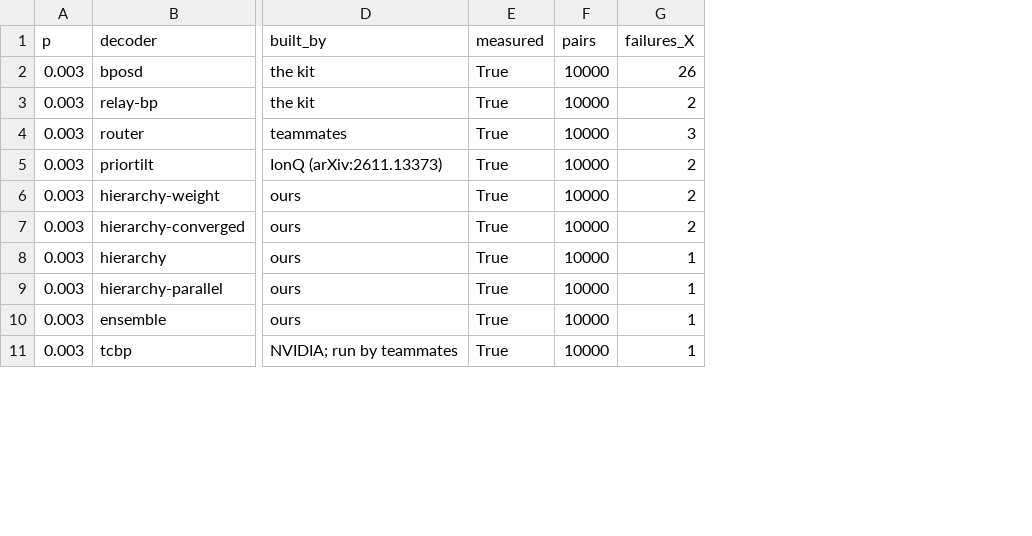
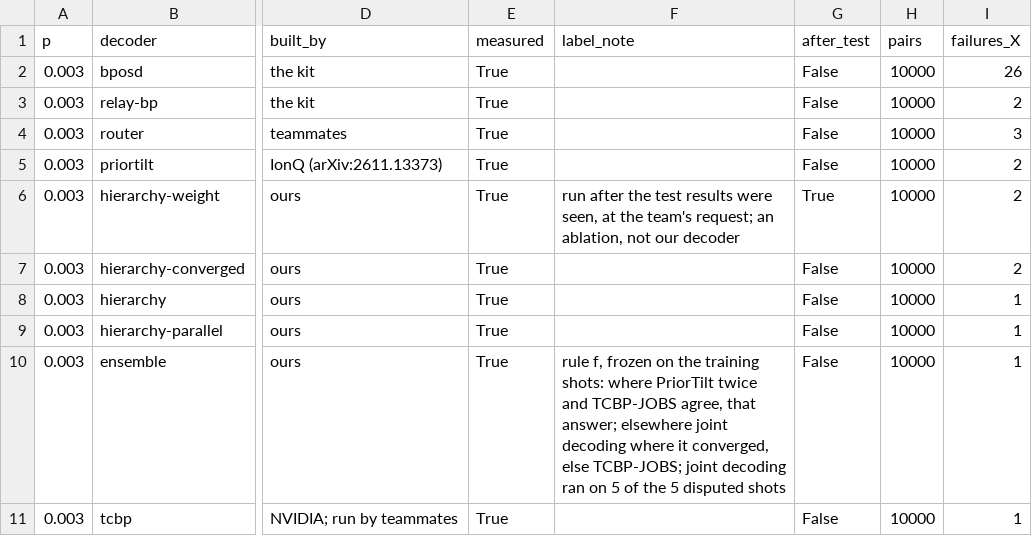
Before and after one commit to Trade42/HackMidwest, a CSV file: challenge-1-ml-decoder-kit/report/tables/test_all.csv, drawn as a sheet; only a part is shown, gaps mark what is left out; the diff names each change by its address in the sheet, - before the commit and + after, or states it on an @@ line.

```diff
--- a/challenge-1-ml-decoder-kit/report/tables/test_all.csv
+++ b/challenge-1-ml-decoder-kit/report/tables/test_all.csv
+column F (label_note), rows 6-10: run after the test results were seen, at the team's request; an ablation, not our decoder |  |  |  | rule f, frozen on the training shots: where PriorTilt twice and TCBP-JOBS agree, that answer; elsewhere joint decoding where it converged, else TCBP-JOBS; joint decoding ran on 5 of the 5 disputed shots
+column G (after_test), rows 2-11: False | False | False | False | True | False | False | False | False | False
```
Also changed, not shown: challenge-1-ml-decoder-kit/report/tables/test_comparisons.csv, challenge-1-ml-decoder-kit/report/tables/test_p0.003.csv, 10 other files.
